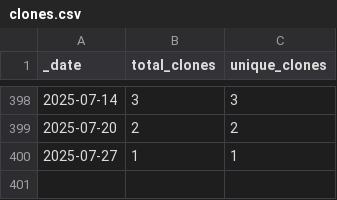
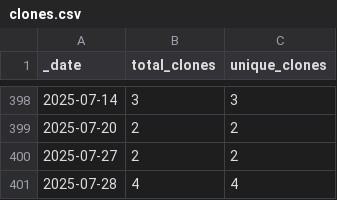
Before and after one commit to roberts-farm-of-ideas/2, a CSV file: traffic/clones.csv, drawn as a sheet; only a part is shown, gaps mark what is left out.

Commit message:
GitHub traffic

```diff
--- a/traffic/clones.csv
+++ b/traffic/clones.csv
@@ -399,2 +399,3 @@ _date,total_clones,unique_clones
 2025-07-20,2,2
-2025-07-27,1,1
+2025-07-27,2,2
+2025-07-28,4,4
```
Also changed, not shown: 1 other file.
